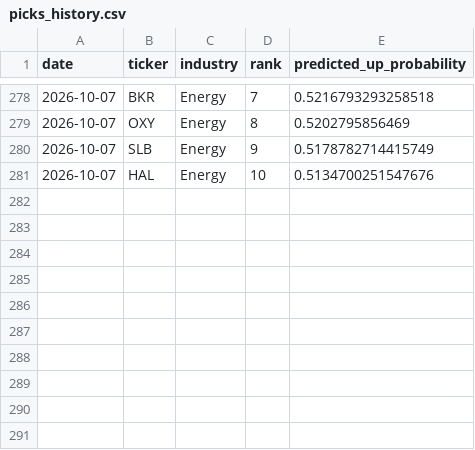
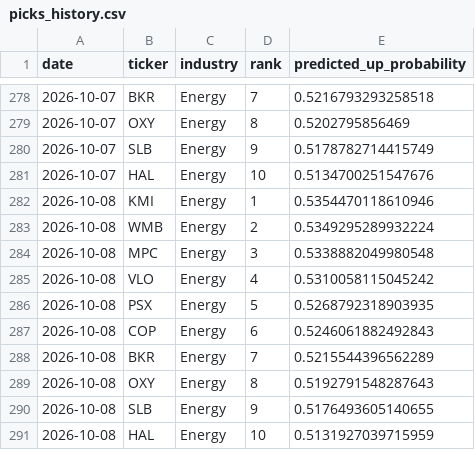
Before and after one commit to pjain646/stock-market-agent, a CSV file: candidates/picks_history.csv, drawn as a sheet; only a part is shown, gaps mark what is left out.

```diff
--- a/candidates/picks_history.csv
+++ b/candidates/picks_history.csv
@@ -281 +281,11 @@ date,ticker,industry,rank,predicted_up_probability
 2026-10-07,HAL,Energy,10,0.5134700251547676
+2026-10-08,KMI,Energy,1,0.5354470118610946
+2026-10-08,WMB,Energy,2,0.5349295289932224
+2026-10-08,MPC,Energy,3,0.5338882049980548
+2026-10-08,VLO,Energy,4,0.5310058115045242
+2026-10-08,PSX,Energy,5,0.5268792318903935
+2026-10-08,COP,Energy,6,0.5246061882492843
+2026-10-08,BKR,Energy,7,0.5215544396562289
+2026-10-08,OXY,Energy,8,0.5192791548287643
+2026-10-08,SLB,Energy,9,0.5176493605140655
+2026-10-08,HAL,Energy,10,0.5131927039715959
```
Also changed, not shown: candidates/candidates.csv, 3 other files.
